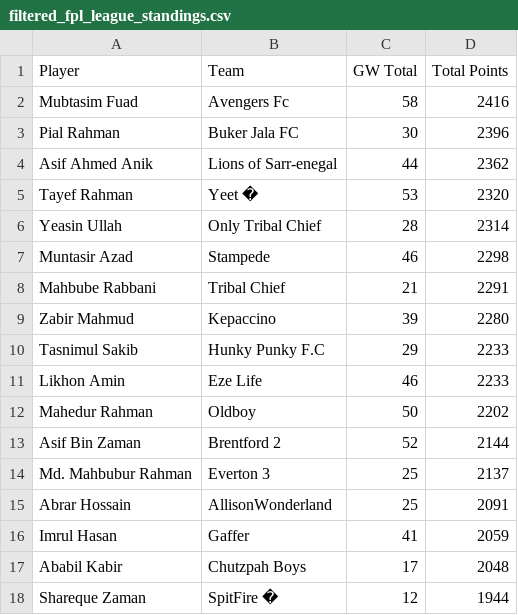
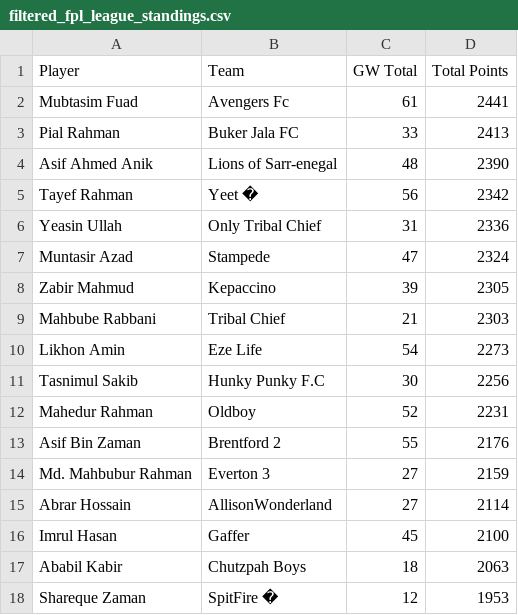
Before and after one commit to AbrarHossainHimself/flcb_fpl_mini_league, a CSV file: filtered_fpl_league_standings.csv, drawn as a sheet.

```diff
--- a/filtered_fpl_league_standings.csv
+++ b/filtered_fpl_league_standings.csv
@@ -1,18 +1,18 @@
 Player,Team,GW Total,Total Points
-Mubtasim Fuad,Avengers Fc,58,2416
-Pial Rahman,Buker Jala FC,30,2396
-Asif Ahmed Anik,Lions of Sarr-enegal,44,2362
-Tayef Rahman,Yeet �,53,2320
-Yeasin Ullah,Only Tribal Chief,28,2314
-Muntasir Azad,Stampede,46,2298
-Mahbube Rabbani,Tribal Chief,21,2291
-Zabir Mahmud,Kepaccino,39,2280
-Tasnimul Sakib,Hunky Punky F.C,29,2233
-Likhon Amin,Eze Life,46,2233
-Mahedur Rahman,Oldboy,50,2202
-Asif Bin Zaman,Brentford 2,52,2144
-Md. Mahbubur Rahman,Everton 3,25,2137
-Abrar Hossain,AllisonWonderland,25,2091
-Imrul Hasan,Gaffer,41,2059
-Ababil Kabir,Chutzpah Boys,17,2048
-Shareque Zaman,SpitFire �,12,1944
+Mubtasim Fuad,Avengers Fc,61,2441
+Pial Rahman,Buker Jala FC,33,2413
+Asif Ahmed Anik,Lions of Sarr-enegal,48,2390
+Tayef Rahman,Yeet �,56,2342
+Yeasin Ullah,Only Tribal Chief,31,2336
+Muntasir Azad,Stampede,47,2324
+Zabir Mahmud,Kepaccino,39,2305
+Mahbube Rabbani,Tribal Chief,21,2303
+Likhon Amin,Eze Life,54,2273
+Tasnimul Sakib,Hunky Punky F.C,30,2256
+Mahedur Rahman,Oldboy,52,2231
+Asif Bin Zaman,Brentford 2,55,2176
+Md. Mahbubur Rahman,Everton 3,27,2159
+Abrar Hossain,AllisonWonderland,27,2114
+Imrul Hasan,Gaffer,45,2100
+Ababil Kabir,Chutzpah Boys,18,2063
+Shareque Zaman,SpitFire �,12,1953
```
Also changed, not shown: 1 other file.
